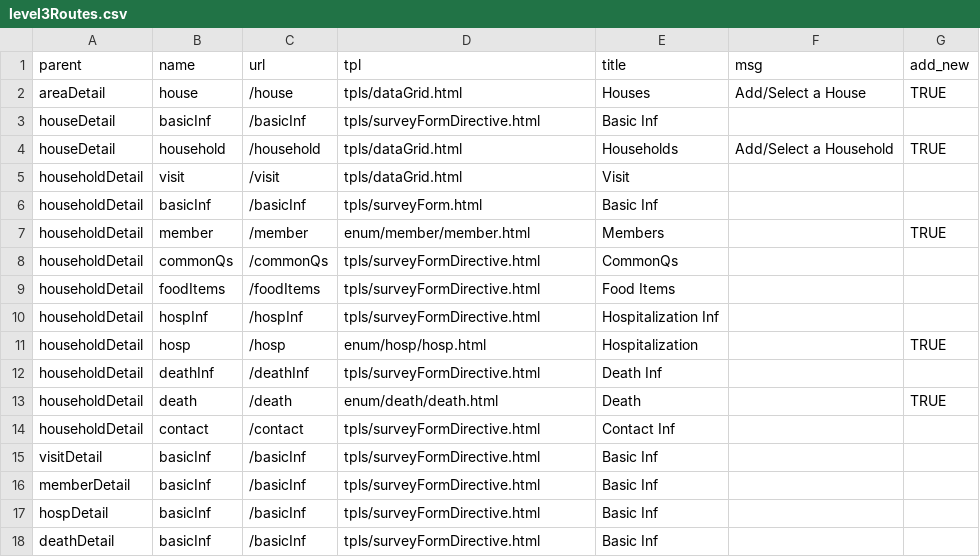
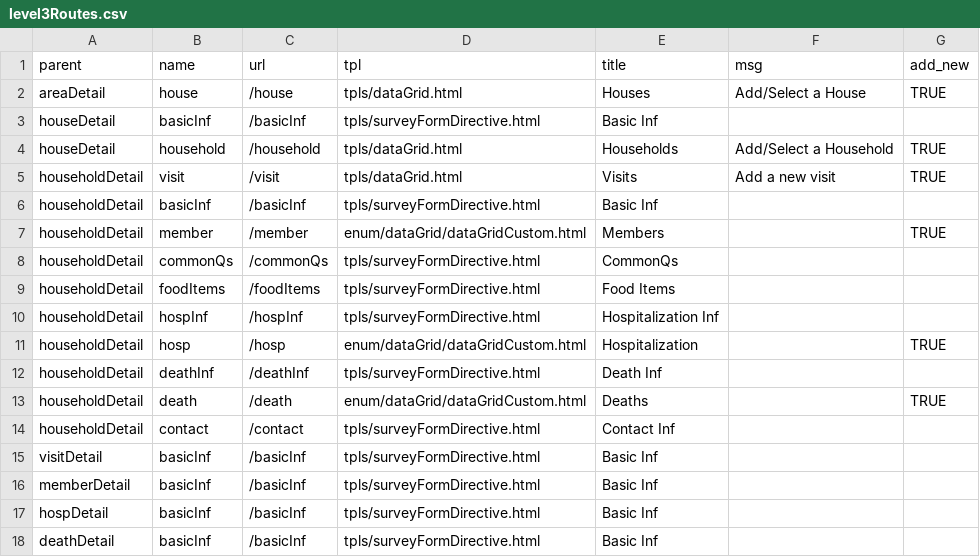
Before and after one commit to cghr/cghr-generator, a CSV file: testResources/mockData/level3Routes.csv, drawn as a sheet.

Commit message:
feat(RouteGenerator): Complete RouteGenerator for generating routing config

```diff
--- a/testResources/mockData/level3Routes.csv
+++ b/testResources/mockData/level3Routes.csv
@@ -4,5 +4,5 @@ houseDetail,basicInf,/basicInf,tpls/surveyFormDirective.html,Basic Inf,,
 houseDetail,household,/household,tpls/dataGrid.html,Households,Add/Select a Household,TRUE
-householdDetail,visit,/visit,tpls/dataGrid.html,Visit,,
-householdDetail,basicInf,/basicInf,tpls/surveyForm.html,Basic Inf,,
-householdDetail,member,/member,enum/member/member.html,Members,,TRUE
+householdDetail,visit,/visit,tpls/dataGrid.html,Visits,Add a new visit,TRUE
+householdDetail,basicInf,/basicInf,tpls/surveyFormDirective.html,Basic Inf,,
+householdDetail,member,/member,enum/dataGrid/dataGridCustom.html,Members,,TRUE
 householdDetail,commonQs,/commonQs,tpls/surveyFormDirective.html,CommonQs,,
@@ -10,5 +10,5 @@ householdDetail,foodItems,/foodItems,tpls/surveyFormDirective.html,Food Items,,
 householdDetail,hospInf,/hospInf,tpls/surveyFormDirective.html,Hospitalization Inf,,
-householdDetail,hosp,/hosp,enum/hosp/hosp.html,Hospitalization,,TRUE
+householdDetail,hosp,/hosp,enum/dataGrid/dataGridCustom.html,Hospitalization,,TRUE
 householdDetail,deathInf,/deathInf,tpls/surveyFormDirective.html,Death Inf,,
-householdDetail,death,/death,enum/death/death.html,Death,,TRUE
+householdDetail,death,/death,enum/dataGrid/dataGridCustom.html,Deaths,,TRUE
 householdDetail,contact,/contact,tpls/surveyFormDirective.html,Contact Inf,,
```
Also changed, not shown: testResources/mockData/level2Routes.csv, 6 other files.
